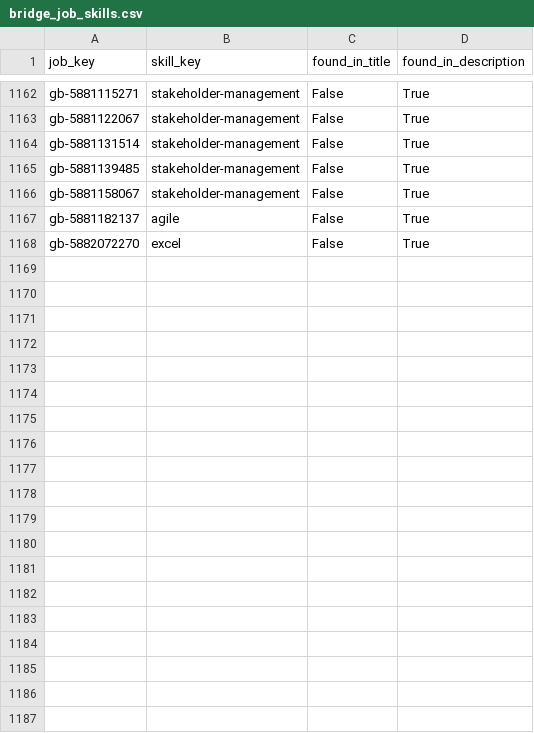
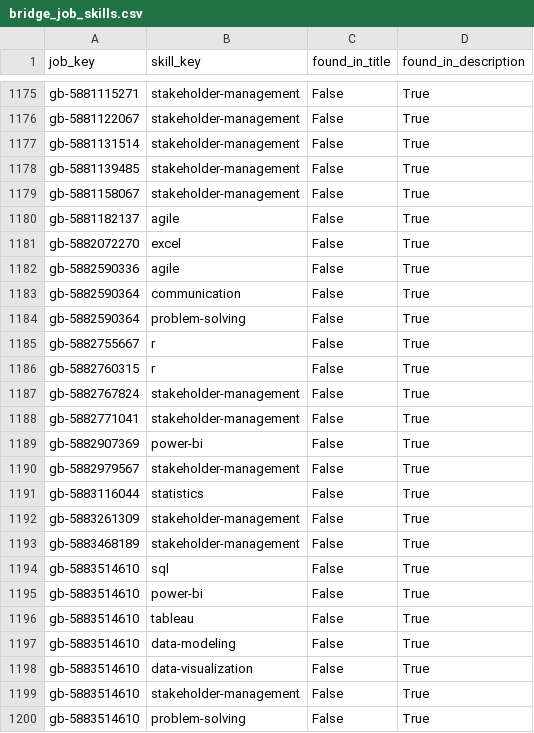
Before and after one commit to italofvaz/european-job-market-analysis, a CSV file: data/processed/bridge_job_skills.csv, drawn as a sheet; only a part is shown, gaps mark what is left out; the diff covers the shown part only.

```diff
--- a/data/processed/bridge_job_skills.csv
+++ b/data/processed/bridge_job_skills.csv
@@ -1168 +1181,20 @@ gb-5881182137,agile,False,True
 gb-5882072270,excel,False,True
+gb-5882590336,agile,False,True
+gb-5882590364,communication,False,True
+gb-5882590364,problem-solving,False,True
+gb-5882755667,r,False,True
+gb-5882760315,r,False,True
+gb-5882767824,stakeholder-management,False,True
+gb-5882771041,stakeholder-management,False,True
+gb-5882907369,power-bi,False,True
+gb-5882979567,stakeholder-management,False,True
+gb-5883116044,statistics,False,True
+gb-5883261309,stakeholder-management,False,True
+gb-5883468189,stakeholder-management,False,True
+gb-5883514610,sql,False,True
+gb-5883514610,power-bi,False,True
+gb-5883514610,tableau,False,True
+gb-5883514610,data-modeling,False,True
+gb-5883514610,data-visualization,False,True
+gb-5883514610,stakeholder-management,False,True
+gb-5883514610,problem-solving,False,True
```
Also changed, not shown: 29 added rows elsewhere in this file, data/logs/collection_runs.csv, data/processed/dim_company.csv, 11 other files.
